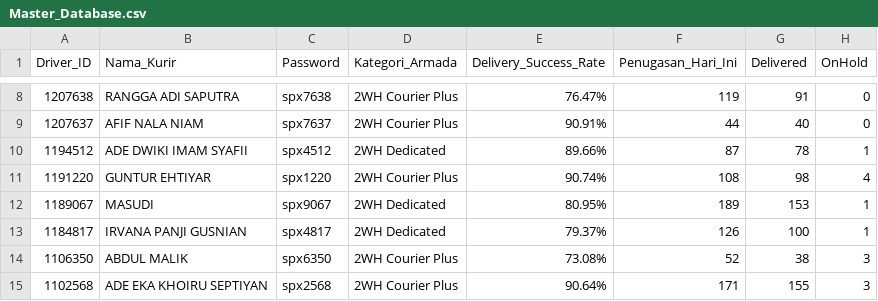
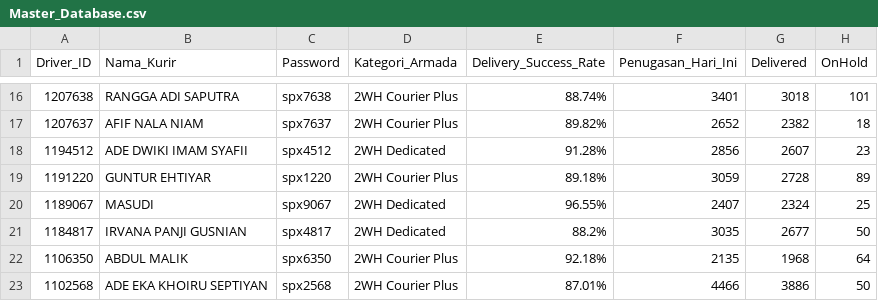
Before and after one commit to choerolfikrihamdani-cell/spx-driver-hub, a CSV file: Master_Database.csv, drawn as a sheet; only a part is shown, gaps mark what is left out; the diff covers the shown part only.

```diff
--- a/Master_Database.csv
+++ b/Master_Database.csv
@@ -8,8 +16,8 @@ Driver_ID,Nama_Kurir,Password,Kategori_Armada,Delivery_Success_Rate,Penugasan_Ha
-1207638,RANGGA ADI SAPUTRA,spx7638,2WH Courier Plus,76.47%,119,91,0
-1207637,AFIF NALA NIAM,spx7637,2WH Courier Plus,90.91%,44,40,0
-1194512,ADE DWIKI IMAM SYAFII,spx4512,2WH Dedicated,89.66%,87,78,1
-1191220,GUNTUR EHTIYAR,spx1220,2WH Courier Plus,90.74%,108,98,4
-1189067,MASUDI,spx9067,2WH Dedicated,80.95%,189,153,1
-1184817,IRVANA PANJI GUSNIAN,spx4817,2WH Dedicated,79.37%,126,100,1
-1106350,ABDUL MALIK,spx6350,2WH Courier Plus,73.08%,52,38,3
-1102568,ADE EKA KHOIRU SEPTIYAN,spx2568,2WH Courier Plus,90.64%,171,155,3
+1207638,RANGGA ADI SAPUTRA,spx7638,2WH Courier Plus,88.74%,3401,3018,101
+1207637,AFIF NALA NIAM,spx7637,2WH Courier Plus,89.82%,2652,2382,18
+1194512,ADE DWIKI IMAM SYAFII,spx4512,2WH Dedicated,91.28%,2856,2607,23
+1191220,GUNTUR EHTIYAR,spx1220,2WH Courier Plus,89.18%,3059,2728,89
+1189067,MASUDI,spx9067,2WH Dedicated,96.55%,2407,2324,25
+1184817,IRVANA PANJI GUSNIAN,spx4817,2WH Dedicated,88.2%,3035,2677,50
+1106350,ABDUL MALIK,spx6350,2WH Courier Plus,92.18%,2135,1968,64
+1102568,ADE EKA KHOIRU SEPTIYAN,spx2568,2WH Courier Plus,87.01%,4466,3886,50
```
Also changed, not shown: 12 added rows and 64 edited cells elsewhere in this file.
